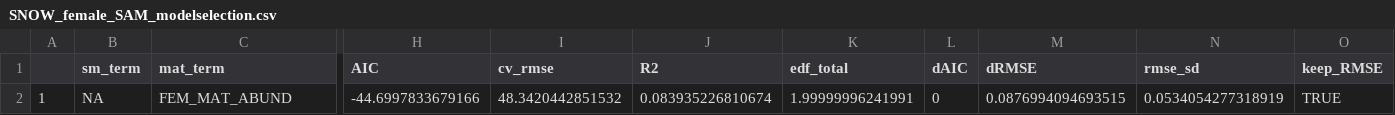
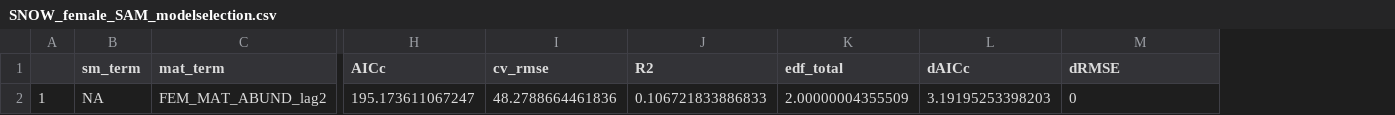
Before and after one commit to eryznar/Opilio.maturity.research, a CSV file: Maturity research/Output/SNOW_female_SAM_modelselection.csv, drawn as a sheet; only a part is shown, gaps mark what is left out; removed rows and columns are numbered as before the commit, all else as after; the diff names each change by its address in the sheet, - before the commit and + after, or states it on an @@ line.

```diff
--- a/Maturity research/Output/SNOW_female_SAM_modelselection.csv
+++ b/Maturity research/Output/SNOW_female_SAM_modelselection.csv
-column H (AIC), row 2: -44.6997833679166
+column H (AICc), row 2: 195.173611067247
-column L (dAIC), row 2: 0
+column L (dAICc), row 2: 3.19195253398203
-column N (rmse_sd), row 2: 0.0534054277318919
-column O (keep_RMSE), row 2: TRUE
-C2 (mat_term): FEM_MAT_ABUND
+C2 (mat_term): FEM_MAT_ABUND_lag2
-I2 (cv_rmse): 48.3420442851532
+I2 (cv_rmse): 48.2788664461836
-J2 (R2): 0.083935226810674
+J2 (R2): 0.106721833886833
-K2 (edf_total): 1.99999996241991
+K2 (edf_total): 2.00000004355509
-M2 (dRMSE): 0.0876994094693515
+M2 (dRMSE): 0
```
Also changed, not shown: Maturity research/Output/SNOW_female_pmat5565_modelselection.csv, 2 other files.
